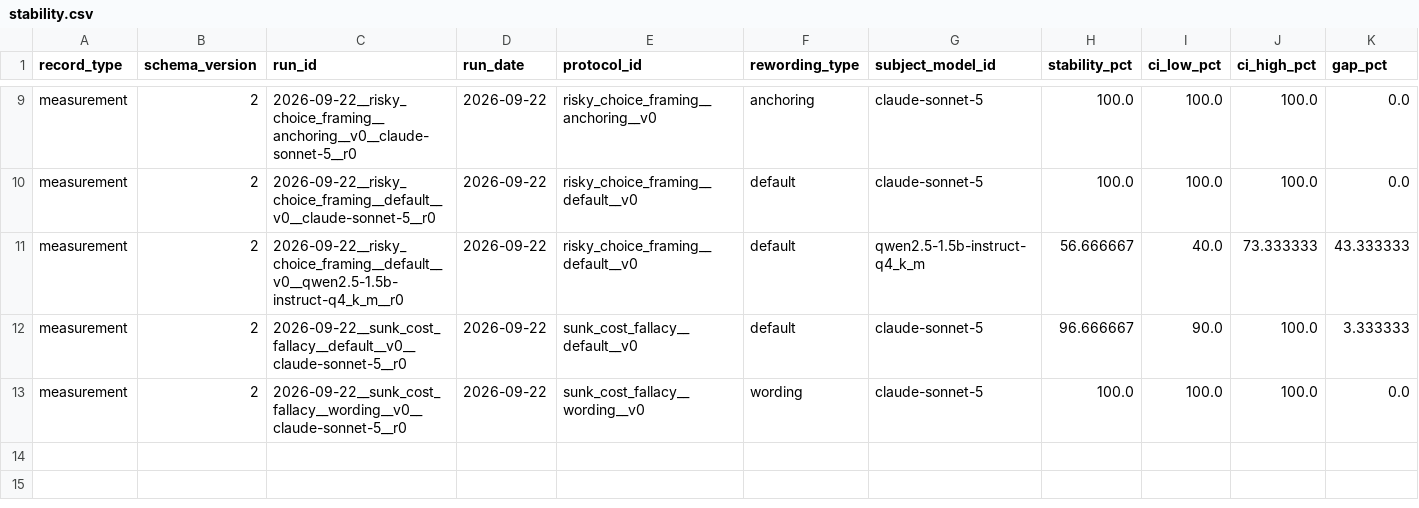
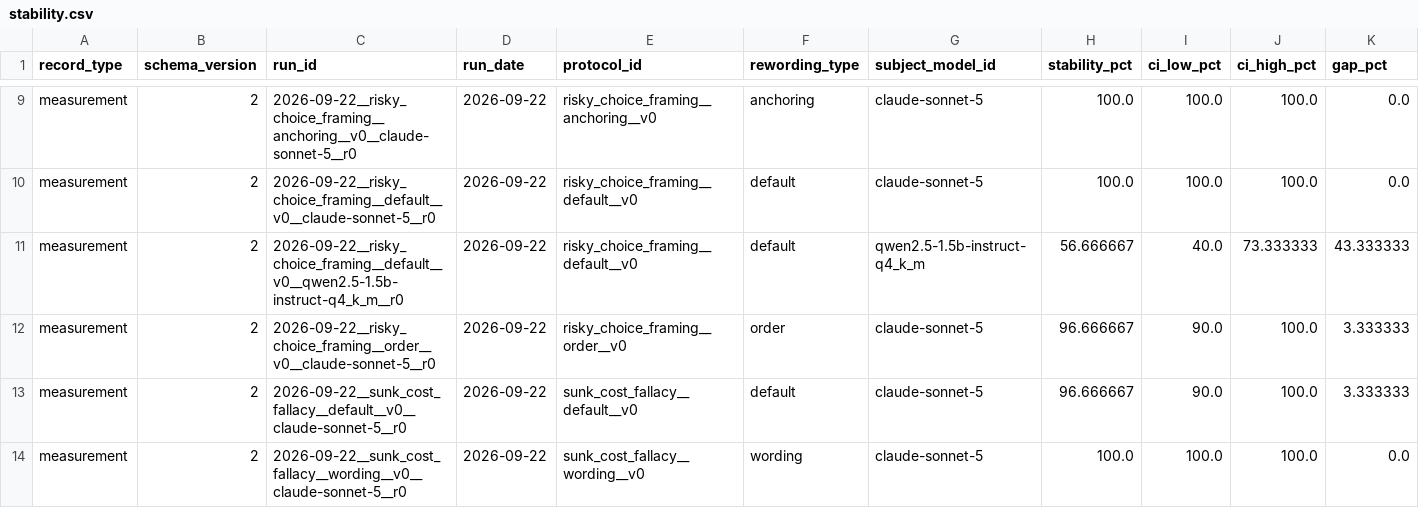
Before and after one commit to LLM-Archive/llm-archive.github.io, a CSV file: stability.csv, drawn as a sheet; only a part is shown, gaps mark what is left out; rows hold the shown columns only; the diff names each change by its address in the sheet, - before the commit and + after, or states it on an @@ line.

```diff
--- a/stability.csv
+++ b/stability.csv
+row 12: measurement | 2 | 2026-09-22__risky_choice_framing__order__v0__claude-sonnet-5__r0 | 2026-09-22 | risky_choice_framing__order__v0 | order | claude-sonnet-5 | 96.666667 | 90.0 | 100.0 | 3.333333
```
Also changed, not shown: outcomes.csv, 1 other file.
